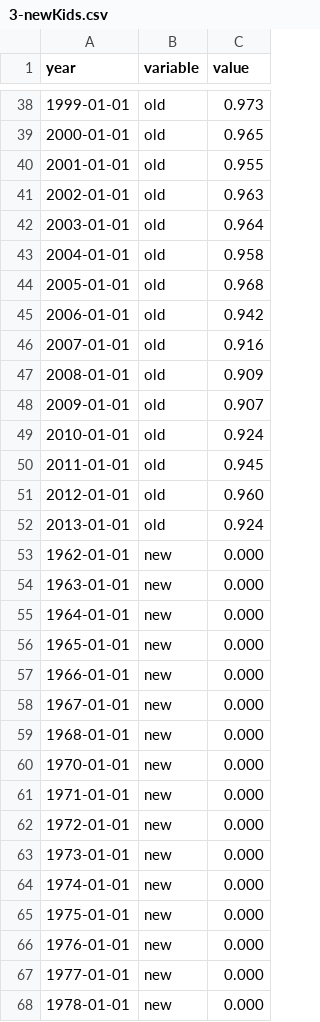
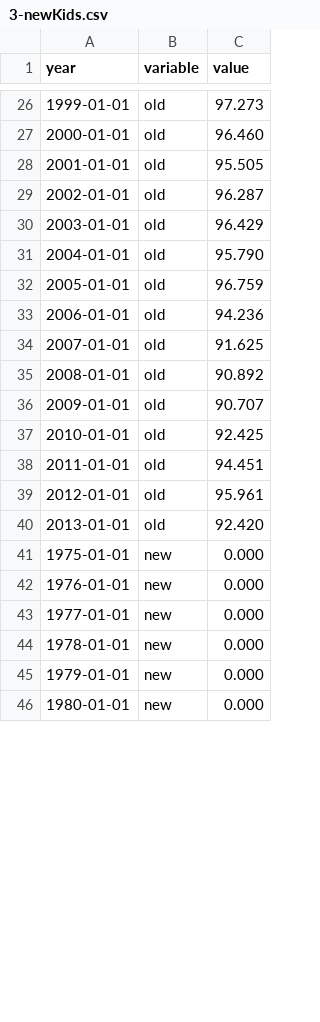
Before and after one commit to jonasoesch/international-aid, a CSV file: static/data/3-newKids.csv, drawn as a sheet; only a part is shown, gaps mark what is left out; the shorter side is filled out with more unchanged rows; the diff covers the shown part only.

```diff
--- a/static/data/3-newKids.csv
+++ b/static/data/3-newKids.csv
@@ -38,28 +26,16 @@ year,variable,value
-1999-01-01,old,0.973
-2000-01-01,old,0.965
-2001-01-01,old,0.955
-2002-01-01,old,0.963
-2003-01-01,old,0.964
-2004-01-01,old,0.958
-2005-01-01,old,0.968
-2006-01-01,old,0.942
-2007-01-01,old,0.916
-2008-01-01,old,0.909
-2009-01-01,old,0.907
-2010-01-01,old,0.924
-2011-01-01,old,0.945
-2012-01-01,old,0.960
-2013-01-01,old,0.924
-1962-01-01,new,0.000
-1963-01-01,new,0.000
-1964-01-01,new,0.000
-1965-01-01,new,0.000
-1966-01-01,new,0.000
-1967-01-01,new,0.000
-1968-01-01,new,0.000
-1970-01-01,new,0.000
-1971-01-01,new,0.000
-1972-01-01,new,0.000
-1973-01-01,new,0.000
-1974-01-01,new,0.000
+1999-01-01,old,97.273
+2000-01-01,old,96.460
+2001-01-01,old,95.505
+2002-01-01,old,96.287
+2003-01-01,old,96.429
+2004-01-01,old,95.790
+2005-01-01,old,96.759
+2006-01-01,old,94.236
+2007-01-01,old,91.625
+2008-01-01,old,90.892
+2009-01-01,old,90.707
+2010-01-01,old,92.425
+2011-01-01,old,94.451
+2012-01-01,old,95.961
+2013-01-01,old,92.420
 1975-01-01,new,0.000
```
Also changed, not shown: 12 removed rows and 57 edited cells elsewhere in this file, 5 other files.
